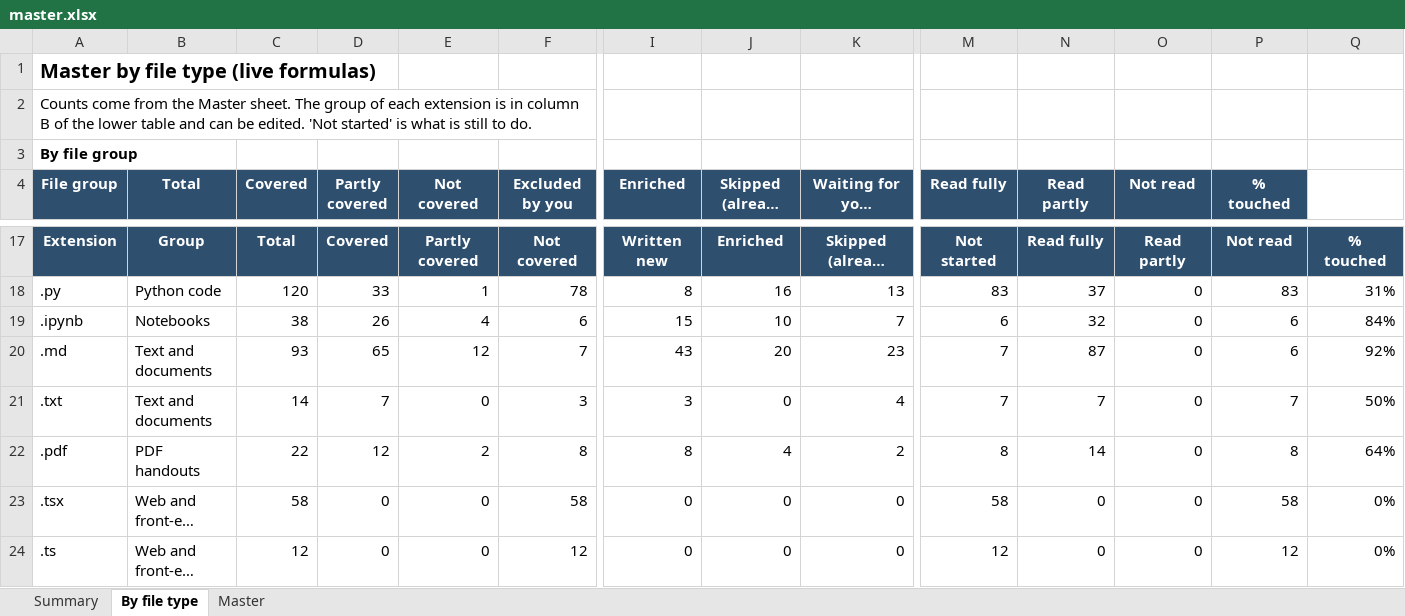
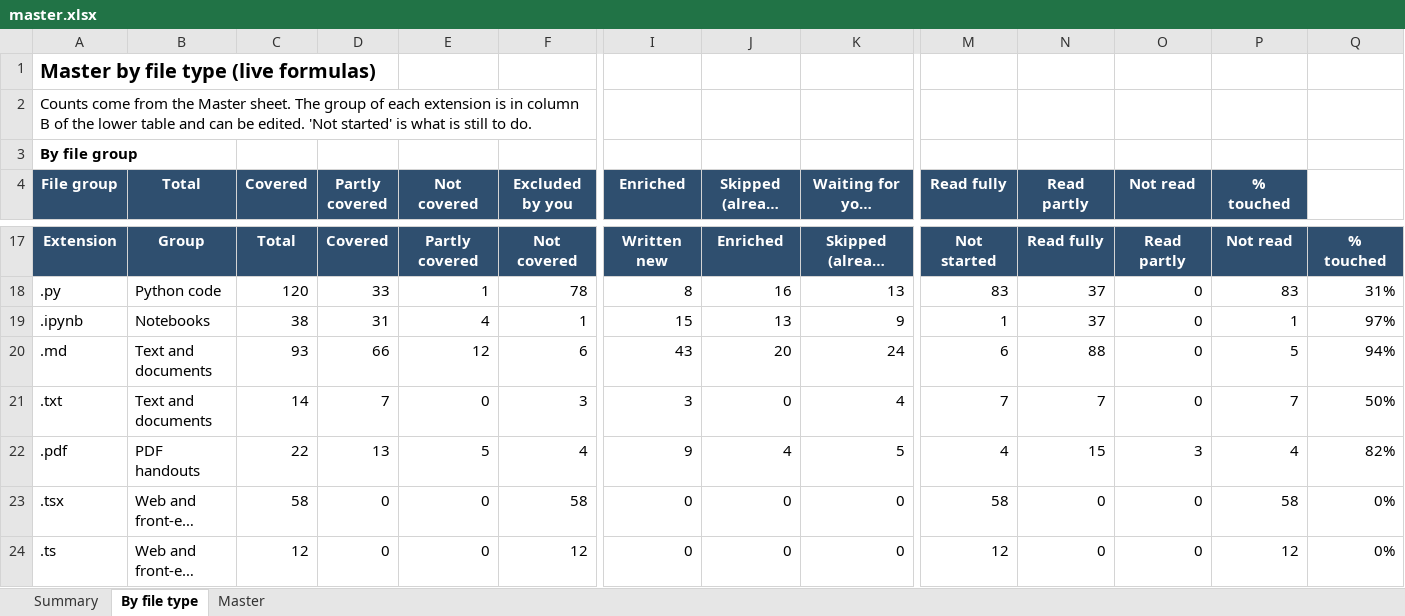
Before and after one commit to kiaanwankhede/MyNotes, an Excel workbook: master/master.xlsx, sheet By file type, drawn as a sheet; only a part is shown, gaps mark what is left out; long unchanged cells end in …; values as stored, in another font and other column widths than the file's, no borders; the diff covers the shown part only; the diff names each change by its address in the sheet, - before the commit and + after, or states it on an @@ line.

```diff
--- a/master/master.xlsx (sheet By file type)
+++ b/master/master.xlsx (sheet By file type)
-D19 (Partly covered): 26
+D19 (Partly covered): 31
-F19 (Excluded by you): 6
+F19 (Excluded by you): 1
-J19 (Skipped (already covered)): 10
+J19 (Skipped (already covered)): 13
-K19 (Waiting for your decision): 7
+K19 (Waiting for your decision): 9
-M19 (Read fully): 6
+M19 (Read fully): 1
-N19 (Read partly): 32
+N19 (Read partly): 37
-P19 (% touched): 6
+P19 (% touched): 1
-Q19: 84%
+Q19: 97%
-D20 (Partly covered): 65
+D20 (Partly covered): 66
-F20 (Excluded by you): 7
+F20 (Excluded by you): 6
-K20 (Waiting for your decision): 23
+K20 (Waiting for your decision): 24
-M20 (Read fully): 7
+M20 (Read fully): 6
-N20 (Read partly): 87
+N20 (Read partly): 88
-P20 (% touched): 6
+P20 (% touched): 5
-Q20: 92%
+Q20: 94%
-D22 (Partly covered): 12
+D22 (Partly covered): 13
-E22 (Not covered): 2
+E22 (Not covered): 5
-F22 (Excluded by you): 8
+F22 (Excluded by you): 4
-I22 (Enriched): 8
+I22 (Enriched): 9
-K22 (Waiting for your decision): 2
+K22 (Waiting for your decision): 5
-M22 (Read fully): 8
+M22 (Read fully): 4
-N22 (Read partly): 14
+N22 (Read partly): 15
-O22 (Not read): 0
+O22 (Not read): 3
-P22 (% touched): 8
+P22 (% touched): 4
-Q22: 64%
+Q22: 82%
```
Also changed, not shown: 72 edited cells elsewhere in this sheet, sheet Master, sheet Summary, 8 other files.
